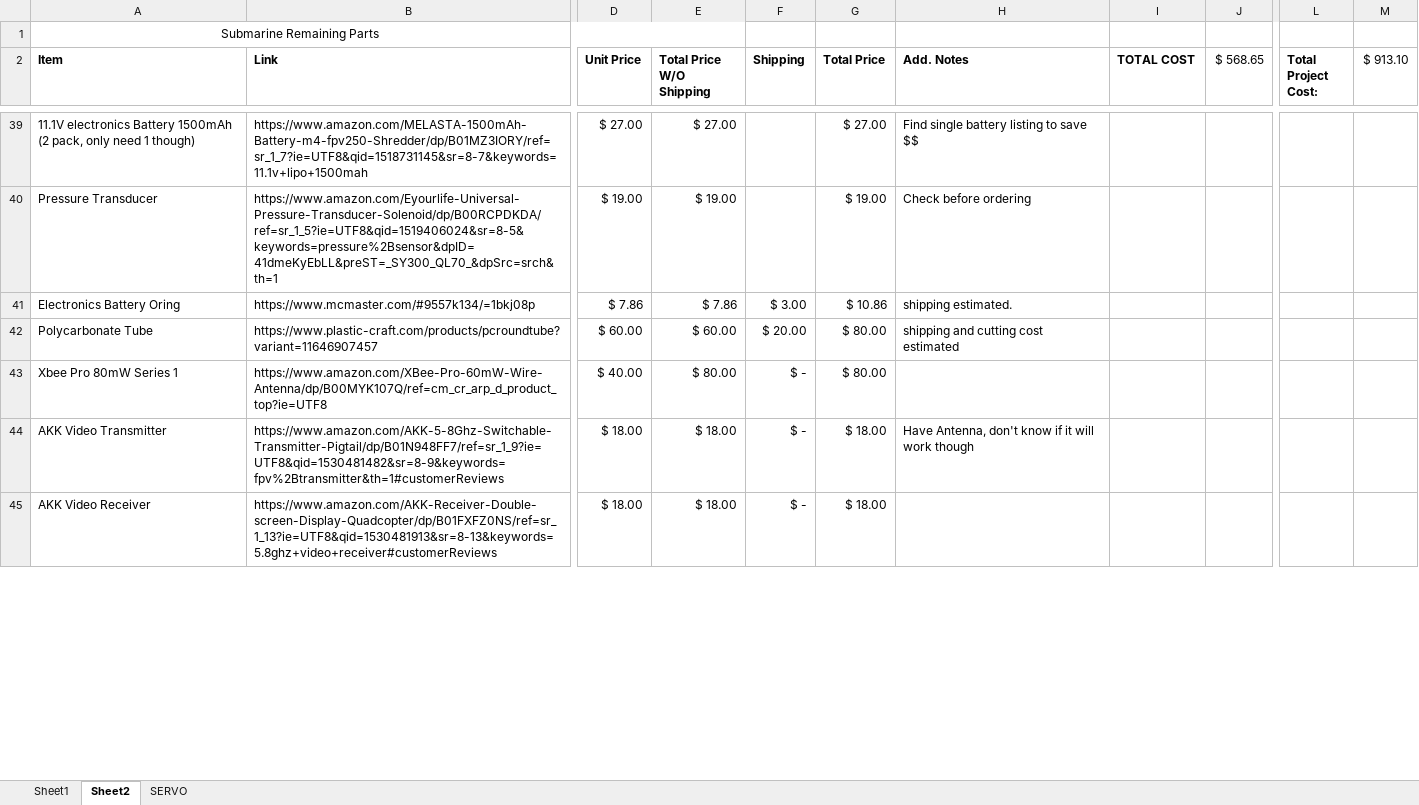
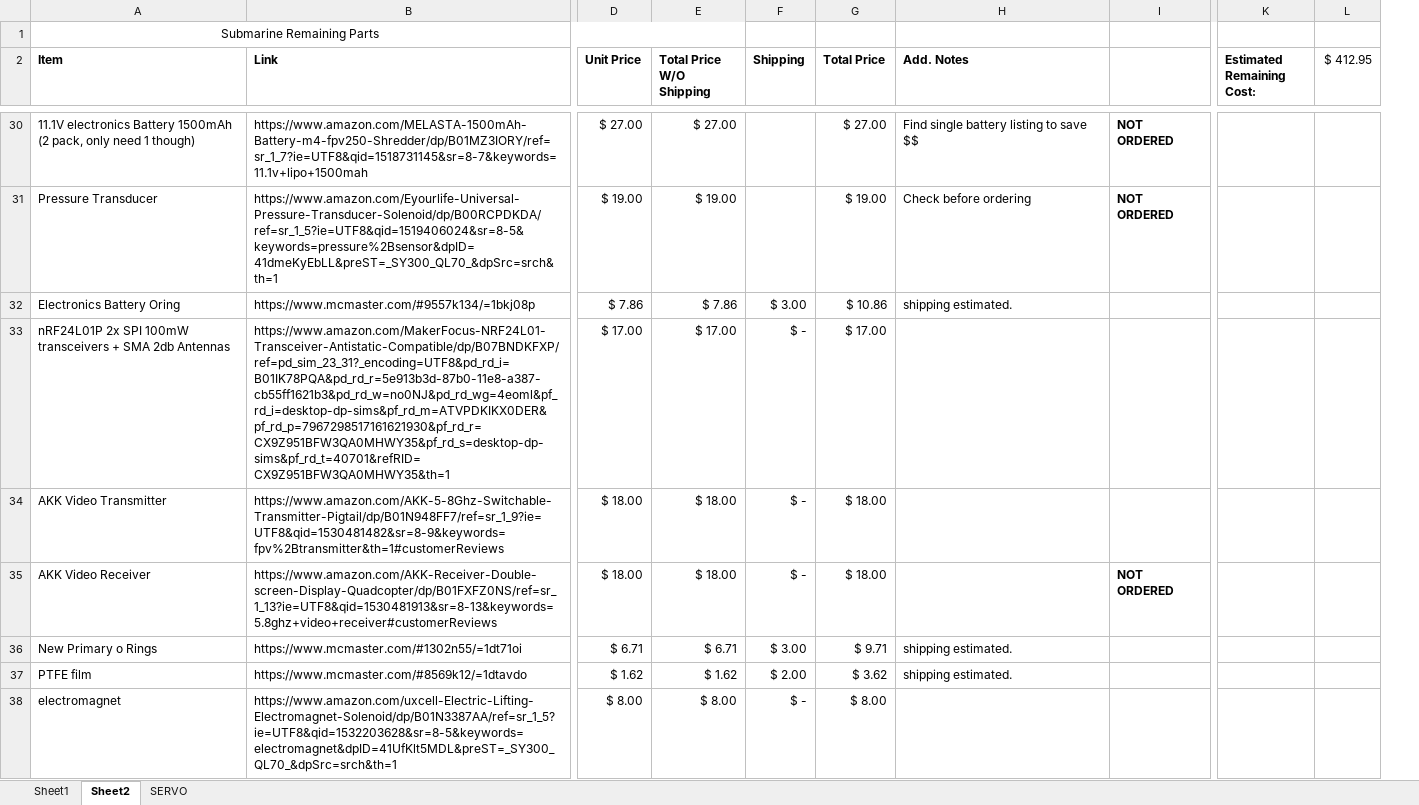
Before and after one commit to tmaxthomas/Submarine-project, an Excel workbook: Docs/Cost Breakdown.xlsx, sheet Sheet2, drawn as a sheet; only a part is shown, gaps mark what is left out; values as stored, in another font and other column widths than the file's, no borders; removed rows and columns are numbered as before the commit, all else as after; rows hold the shown columns only; the diff covers the shown part only; the diff names each change by its address in the sheet, - before the commit and + after, or states it on an @@ line.

Commit message:
Modeled AV/SPI Radios, Designed Primary Tube Milling Fixture + Drawing

```diff
--- a/Docs/Cost Breakdown.xlsx (sheet Sheet2)
+++ b/Docs/Cost Breakdown.xlsx (sheet Sheet2)
-column I (TOTAL COST), empty
-column J ($ 568.65), empty
+column I, rows 30-31: NOT ORDERED | NOT ORDERED; row 35: NOT ORDERED
-column L (Total Project Cost:), empty
-column M ($ 913.10), empty
+column K (Estimated Remaining Cost:), empty
+column L ($ 412.95), empty
-row 42: Polycarbonate Tube | https://www.plastic-craft.com/products/pcroundtube?variant=11646907457 | $ 60.00 | $ 60.00 | $ 20.00 | $ 80.00 | shipping and cutting cost estimated
-row 43: Xbee Pro 80mW Series 1 | https://www.amazon.com/XBee-Pro-60mW-Wire-Antenna/dp/B00MYK107Q/ref=cm_cr_arp_d_product_top?ie=UTF8 | $ 40.00 | $ 80.00 | $ - | $ 80.00
+row 33: nRF24L01P 2x SPI 100mW transceivers + SMA 2db Antennas | https://www.amazon.com/MakerFocus-NRF24L01-Transceiver-Antistatic-Compatible/dp/B07BNDKFXP/ref=pd_sim_23_31?_encoding=UTF8&pd_rd_i=B01IK78PQA&pd_rd_r=5e913b3d-87b0-11e8-a387-cb55ff1621b3&pd_rd_w=no0NJ&pd_rd_wg=4eoml&pf_rd_i=desktop-dp-sims&pf_rd_m=ATVPDKIKX0DER&pf_rd_p=7967298517161621930&pf_rd_r=CX9Z951BFW3QA0MHWY35&pf_rd_s=desktop-dp-sims&pf_rd_t=40701&refRID=CX9Z951BFW3QA0MHWY35&th=1 | $ 17.00 | $ 17.00 | $ - | $ 17.00
-H34 (Add. Notes): Have Antenna, don't know if it will work though
+H34 (Add. Notes): (empty)
+row 36: New Primary o Rings | https://www.mcmaster.com/#1302n55/=1dt71oi | $ 6.71 | $ 6.71 | $ 3.00 | $ 9.71 | shipping estimated.
+row 37: PTFE film | https://www.mcmaster.com/#8569k12/=1dtavdo | $ 1.62 | $ 1.62 | $ 2.00 | $ 3.62 | shipping estimated.
+row 38: electromagnet | https://www.amazon.com/uxcell-Electric-Lifting-Electromagnet-Solenoid/dp/B01N3387AA/ref=sr_1_5?ie=UTF8&qid=1532203628&sr=8-5&keywords=electromagnet&dpID=41UfKlt5MDL&preST=_SY300_QL70_&dpSrc=srch&th=1 | $ 8.00 | $ 8.00 | $ - | $ 8.00
```
Also changed, not shown: 9 added rows, 11 removed rows and 22 edited cells elsewhere in this sheet, sheet Sheet1, formulas that keep their value, 40 other files.
